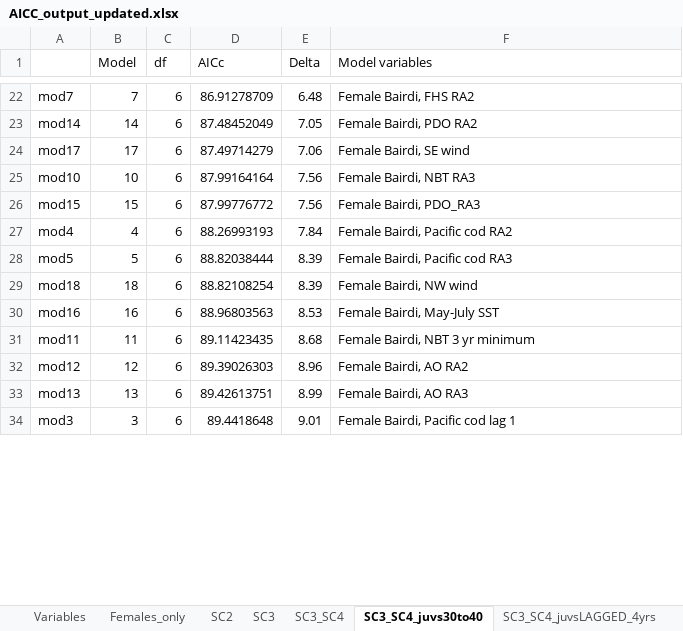
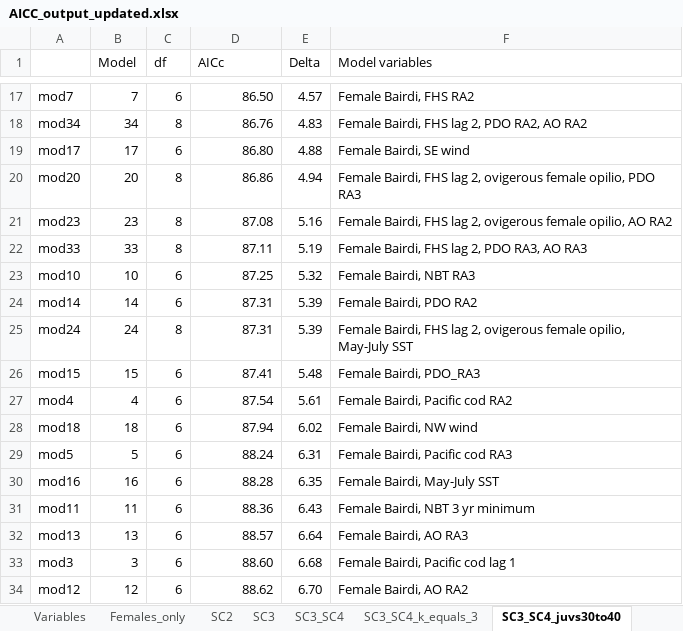
Before and after one commit to JonRichar-NOAA/Chionoecetes-SR, an Excel workbook: output/AICC_output_updated.xlsx, sheet SC3_SC4_juvs30to40, drawn as a sheet; only a part is shown, gaps mark what is left out; values as stored, in another font and other column widths than the file's, no borders; removed rows and columns are numbered as before the commit, all else as after; the diff covers the shown part only; the diff names each change by its address in the sheet, - before the commit and + after, or states it on an @@ line.

```diff
--- a/output/AICC_output_updated.xlsx (sheet SC3_SC4_juvs30to40)
+++ b/output/AICC_output_updated.xlsx (sheet SC3_SC4_juvs30to40)
+sheet tab: SC3_SC4_k_equals_3
-D17 (AICc): 86.91278709
+D17 (AICc): 86.50
-E17 (Delta): 6.48
+E17 (Delta): 4.57
-row 23: mod14 | 14 | 6 | 87.48452049 | 7.05 | Female Bairdi, PDO RA2
+row 18: mod34 | 34 | 8 | 86.76 | 4.83 | Female Bairdi, FHS lag 2, PDO RA2, AO RA2
-D19 (AICc): 87.49714279
+D19 (AICc): 86.80
-E19 (Delta): 7.06
+E19 (Delta): 4.88
+row 20: mod20 | 20 | 8 | 86.86 | 4.94 | Female Bairdi, FHS lag 2, ovigerous female opilio, PDO RA3
+row 21: mod23 | 23 | 8 | 87.08 | 5.16 | Female Bairdi, FHS lag 2, ovigerous female opilio, AO RA2
+row 22: mod33 | 33 | 8 | 87.11 | 5.19 | Female Bairdi, FHS lag 2, PDO RA3, AO RA3
-D23 (AICc): 87.99164164
+D23 (AICc): 87.25
-E23 (Delta): 7.56
+E23 (Delta): 5.32
+row 24: mod14 | 14 | 6 | 87.31 | 5.39 | Female Bairdi, PDO RA2
+row 25: mod24 | 24 | 8 | 87.31 | 5.39 | Female Bairdi, FHS lag 2, ovigerous female opilio, May-July SST
-D26 (AICc): 87.99776772
+D26 (AICc): 87.41
-E26 (Delta): 7.56
+E26 (Delta): 5.48
-D27 (AICc): 88.26993193
+D27 (AICc): 87.54
-E27 (Delta): 7.84
+E27 (Delta): 5.61
-row 28: mod5 | 5 | 6 | 88.82038444 | 8.39 | Female Bairdi, Pacific cod RA3
-D28 (AICc): 88.82108254
+D28 (AICc): 87.94
-E28 (Delta): 8.39
+E28 (Delta): 6.02
+row 29: mod5 | 5 | 6 | 88.24 | 6.31 | Female Bairdi, Pacific cod RA3
-D30 (AICc): 88.96803563
+D30 (AICc): 88.28
-E30 (Delta): 8.53
+E30 (Delta): 6.35
-D31 (AICc): 89.11423435
+D31 (AICc): 88.36
-E31 (Delta): 8.68
+E31 (Delta): 6.43
-row 32: mod12 | 12 | 6 | 89.39026303 | 8.96 | Female Bairdi, AO RA2
-D32 (AICc): 89.42613751
+D32 (AICc): 88.57
-E32 (Delta): 8.99
+E32 (Delta): 6.64
-D33 (AICc): 89.4418648
+D33 (AICc): 88.60
-E33 (Delta): 9.01
+E33 (Delta): 6.68
+row 34: mod12 | 12 | 6 | 88.62 | 6.70 | Female Bairdi, AO RA2
```
Also changed, not shown: 5 added rows, 10 removed rows and 22 edited cells elsewhere in this sheet, sheet SC3_SC4_juvs_lag3_match_lag4yrs, sheet SC3_SC4, other sheet tabs, formulas that keep their value, 56 other files.
